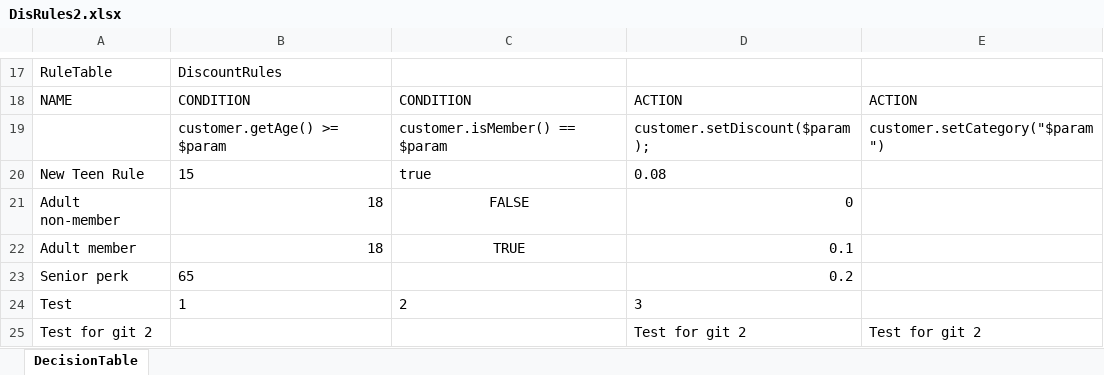
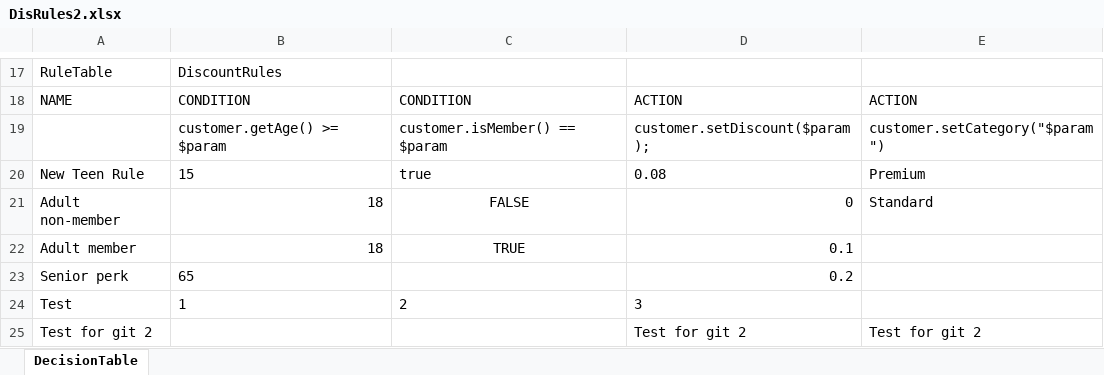
Before and after one commit to Sai-Kushal-Nerella-WL/drools-rules-lite, an Excel workbook: rules/DisRules2.xlsx, sheet DecisionTable, drawn as a sheet; only a part is shown, gaps mark what is left out; values as stored, in another font and other column widths than the file's, no borders; the diff names each change by its address in the sheet, - before the commit and + after, or states it on an @@ line.

```diff
--- a/rules/DisRules2.xlsx (sheet DecisionTable)
+++ b/rules/DisRules2.xlsx (sheet DecisionTable)
-E20: (empty)
+E20: Premium
-E21: (empty)
+E21: Standard
```
